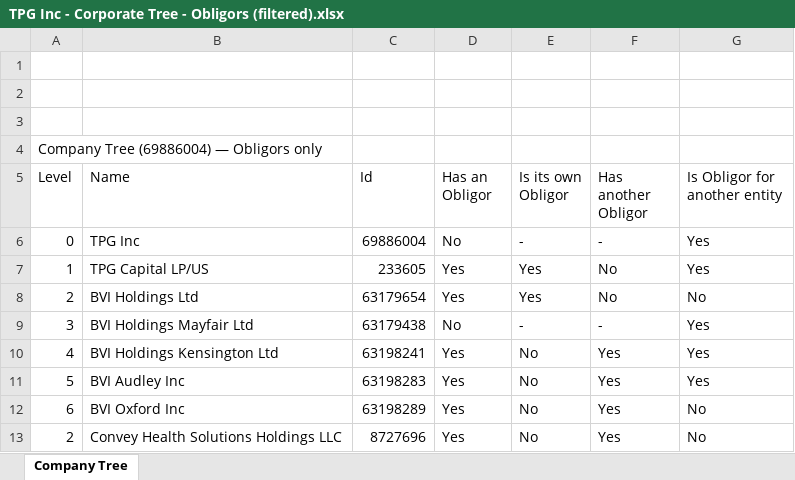
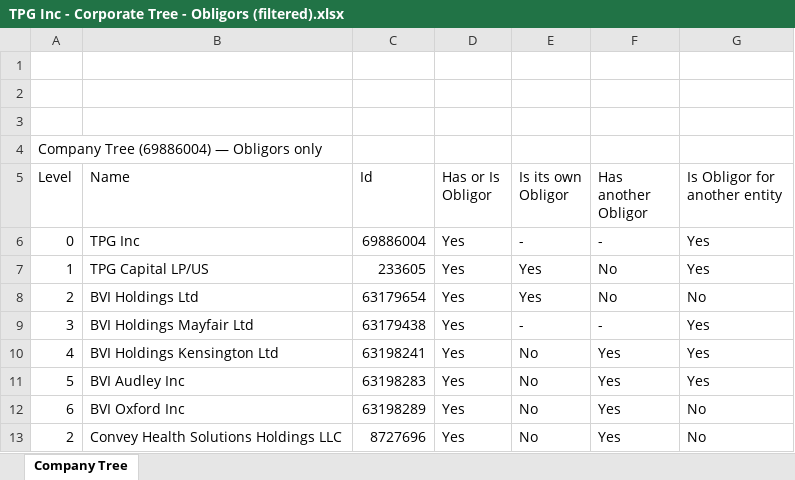
Before and after one commit to patrickritzke/bbg, an Excel workbook: TPG Inc - Corporate Tree - Obligors (filtered).xlsx, sheet Company Tree, drawn as a sheet; only a part is shown; values as stored, in another font and other column widths than the file's, no cell formats; the diff names each change by its address in the sheet, - before the commit and + after, or states it on an @@ line.

```diff
--- a/TPG Inc - Corporate Tree - Obligors (filtered).xlsx (sheet Company Tree)
+++ b/TPG Inc - Corporate Tree - Obligors (filtered).xlsx (sheet Company Tree)
-D5: Has an Obligor
+D5: Has or Is Obligor
-D6 (Has or Is Obligor): No
+D6 (Has or Is Obligor): Yes
-D9 (Has or Is Obligor): No
+D9 (Has or Is Obligor): Yes
```
Also changed, not shown: cell formats.
